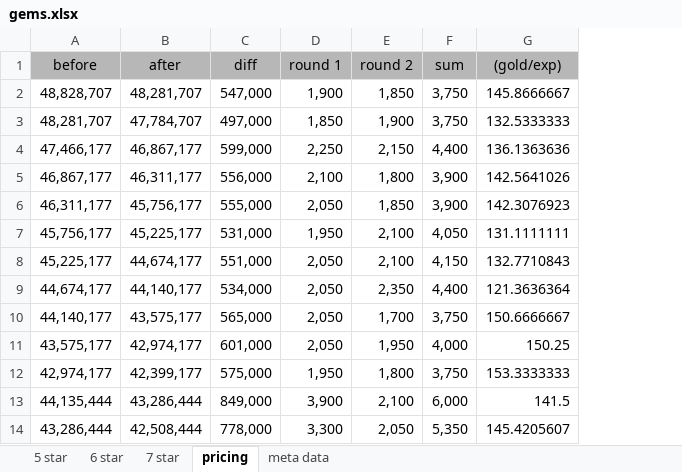
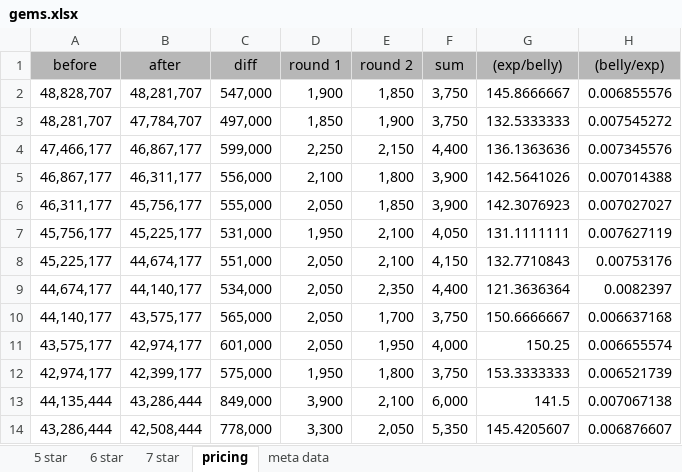
Before and after one commit to Lnnnnn99/pop-convenience-web-app, an Excel workbook: public/datas/gems.xlsx, sheet pricing, drawn as a sheet; values as stored, in another font and other column widths than the file's, no borders; the diff names each change by its address in the sheet, - before the commit and + after, or states it on an @@ line.

```diff
--- a/public/datas/gems.xlsx (sheet pricing)
+++ b/public/datas/gems.xlsx (sheet pricing)
+column H ((belly/exp)), rows 2-14: 0.006855576 | 0.007545272 | 0.007345576 | 0.007014388 | 0.007027027 | 0.007627119 | 0.00753176 | 0.0082397 | 0.006637168 | 0.006655574 | 0.006521739 | 0.007067138 | 0.006876607
-G1: (gold/exp)
+G1: (exp/belly)
```
Also changed, not shown: sheet meta data, sheet 6 star, 6 other files.
